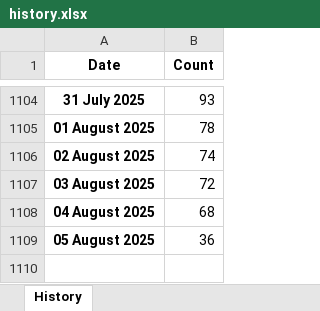
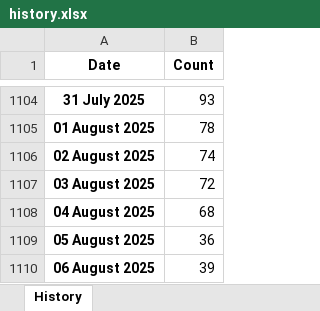
Before and after one commit to ducky4life/puree-fork, an Excel workbook: data/history.xlsx, sheet History, drawn as a sheet; only a part is shown, gaps mark what is left out; values as stored, in another font and other column widths than the file's, no borders; the diff names each change by its address in the sheet, - before the commit and + after, or states it on an @@ line.

```diff
--- a/data/history.xlsx (sheet History)
+++ b/data/history.xlsx (sheet History)
+row 1110: 06 August 2025 | 39
```
Also changed, not shown: 3 other files.
